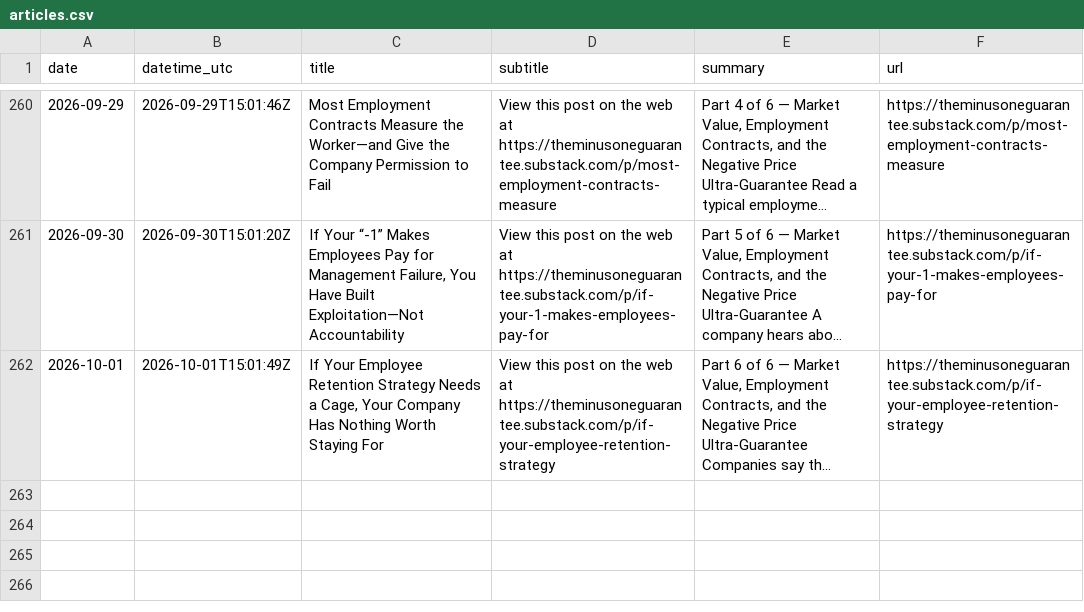
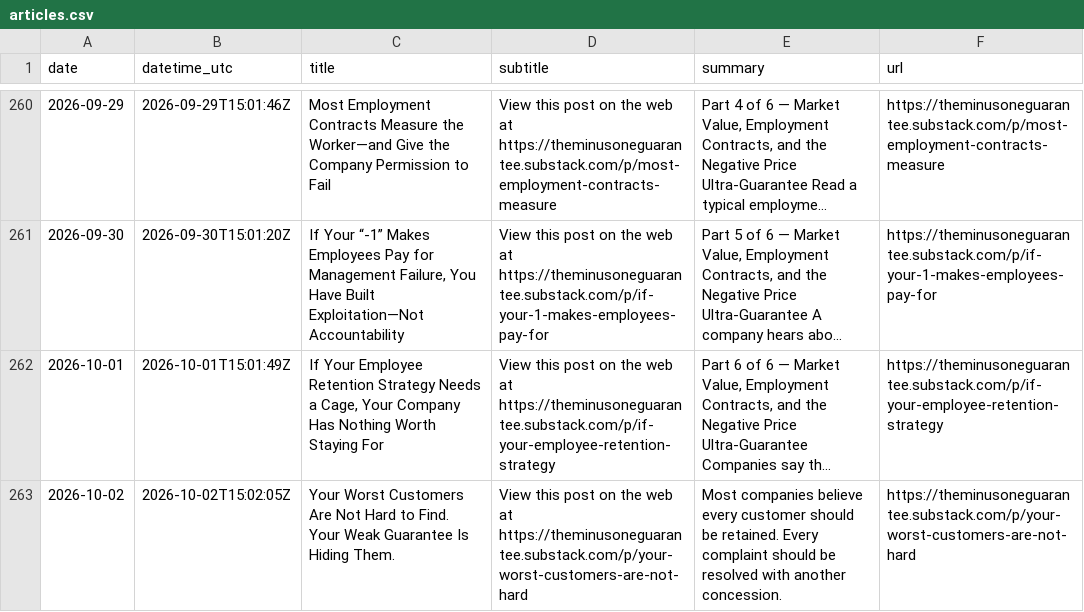
Before and after one commit to massimilianobanini/theminusoneguarantee-sitemap, a CSV file: articles.csv, drawn as a sheet; only a part is shown, gaps mark what is left out; long unchanged cells end in …; the diff names each change by its address in the sheet, - before the commit and + after, or states it on an @@ line.

Commit message:
Update The -1 Guarantee archive through 2026-10-02

```diff
--- a/articles.csv
+++ b/articles.csv
+row 263: 2026-10-02 | 2026-10-02T15:02:05Z | Your Worst Customers Are Not Hard to Find. Your Weak Guarantee Is Hiding Them. | View this post on the web at https://theminusoneguarantee.substack.com/p/your-worst-customers-are-not-hard | Most companies believe every customer should be retained. Every complaint should be resolved with another concession. | https://theminusoneguarantee.substack.com/p/your-worst-customers-are-not-hard
```
Also changed, not shown: 10 other files.
